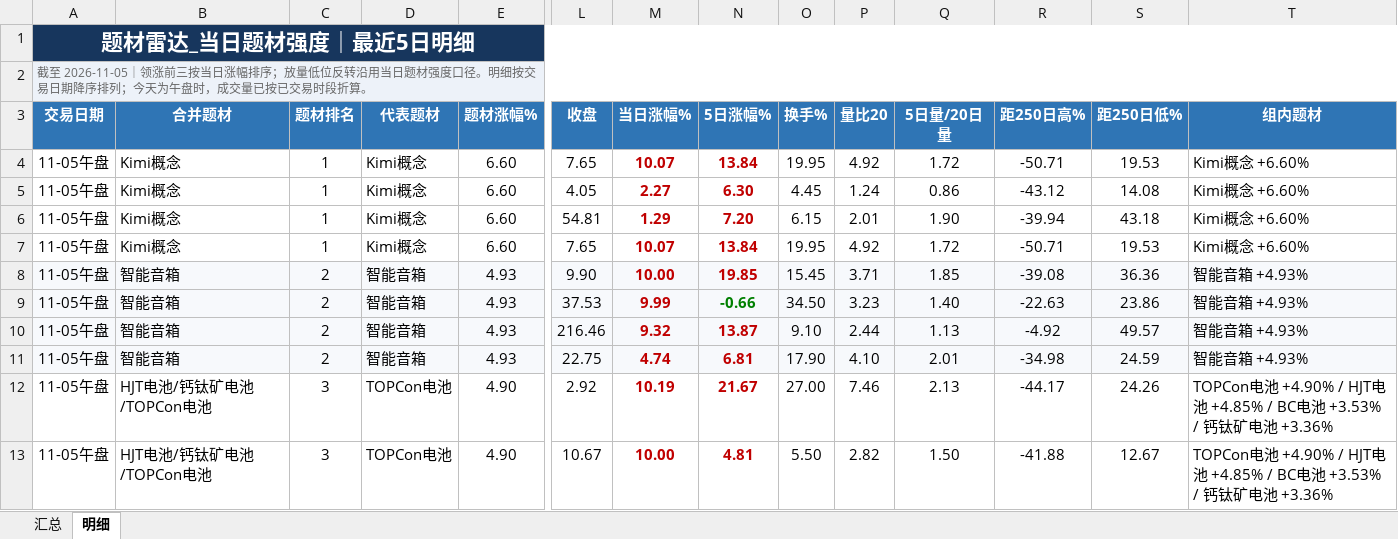
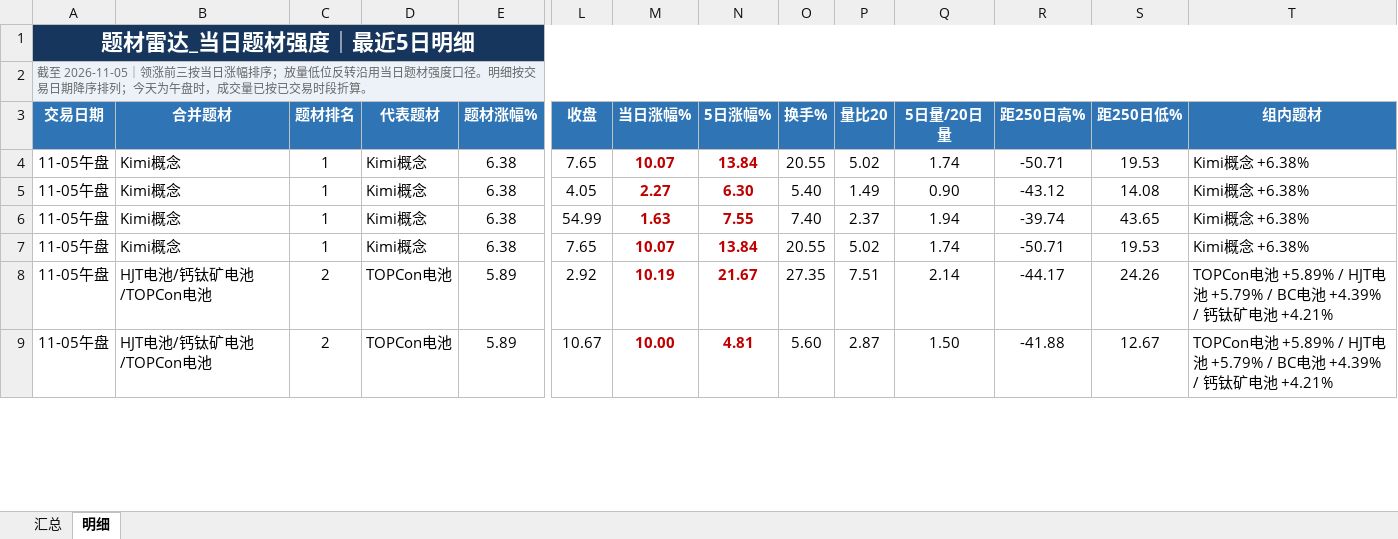
Before and after one commit to nancybhc/a-share-blast-lab, an Excel workbook: data/theme_strength_latest.xlsx, sheet 明细, drawn as a sheet; only a part is shown, gaps mark what is left out; values as stored, in another font and other column widths than the file's, no borders; removed rows and columns are numbered as before the commit, all else as after; rows hold the shown columns only; the diff covers the shown part only; the diff names each change by its address in the sheet, - before the commit and + after, or states it on an @@ line.

```diff
--- a/data/theme_strength_latest.xlsx (sheet 明细)
+++ b/data/theme_strength_latest.xlsx (sheet 明细)
-E4:E7 (题材涨幅%): 6.60
+E4:E7 (题材涨幅%): 6.38
-O4 (换手%): 19.95
+O4 (换手%): 20.55
-P4 (量比20): 4.92
+P4 (量比20): 5.02
-Q4 (5日量/20日量): 1.72
+Q4 (5日量/20日量): 1.74
-T4:T7 (组内题材): Kimi概念 +6.60%
+T4:T7 (组内题材): Kimi概念 +6.38%
-O5 (换手%): 4.45
+O5 (换手%): 5.40
-P5 (量比20): 1.24
+P5 (量比20): 1.49
-Q5 (5日量/20日量): 0.86
+Q5 (5日量/20日量): 0.90
-L6 (收盘): 54.81
+L6 (收盘): 54.99
-M6 (当日涨幅%): 1.29
+M6 (当日涨幅%): 1.63
-N6 (5日涨幅%): 7.20
+N6 (5日涨幅%): 7.55
-O6 (换手%): 6.15
+O6 (换手%): 7.40
-P6 (量比20): 2.01
+P6 (量比20): 2.37
-Q6 (5日量/20日量): 1.90
+Q6 (5日量/20日量): 1.94
-R6 (距250日高%): -39.94
+R6 (距250日高%): -39.74
-S6 (距250日低%): 43.18
+S6 (距250日低%): 43.65
-O7 (换手%): 19.95
+O7 (换手%): 20.55
-P7 (量比20): 4.92
+P7 (量比20): 5.02
-Q7 (5日量/20日量): 1.72
+Q7 (5日量/20日量): 1.74
-row 8: 11-05午盘 | 智能音箱 | 2 | 智能音箱 | 4.93 | 9.90 | 10.00 | 19.85 | 15.45 | 3.71 | 1.85 | -39.08 | 36.36 | 智能音箱 +4.93%
-row 9: 11-05午盘 | 智能音箱 | 2 | 智能音箱 | 4.93 | 37.53 | 9.99 | -0.66 | 34.50 | 3.23 | 1.40 | -22.63 | 23.86 | 智能音箱 +4.93%
-row 10: 11-05午盘 | 智能音箱 | 2 | 智能音箱 | 4.93 | 216.46 | 9.32 | 13.87 | 9.10 | 2.44 | 1.13 | -4.92 | 49.57 | 智能音箱 +4.93%
-row 11: 11-05午盘 | 智能音箱 | 2 | 智能音箱 | 4.93 | 22.75 | 4.74 | 6.81 | 17.90 | 4.10 | 2.01 | -34.98 | 24.59 | 智能音箱 +4.93%
-C8:C9 (题材排名): 3
+C8:C9 (题材排名): 2
-E8:E9 (题材涨幅%): 4.90
+E8:E9 (题材涨幅%): 5.89
-O8 (换手%): 27.00
+O8 (换手%): 27.35
-P8 (量比20): 7.46
+P8 (量比20): 7.51
-Q8 (5日量/20日量): 2.13
+Q8 (5日量/20日量): 2.14
-T8:T9 (组内题材): TOPCon电池 +4.90% / HJT电池 +4.85% / BC电池 +3.53% / 钙钛矿电池 +3.36%
+T8:T9 (组内题材): TOPCon电池 +5.89% / HJT电池 +5.79% / BC电池 +4.39% / 钙钛矿电池 +4.21%
-O9 (换手%): 5.50
+O9 (换手%): 5.60
-P9 (量比20): 2.82
+P9 (量比20): 2.87
```
Also changed, not shown: 8 added rows, 3 removed rows and 114 edited cells elsewhere in this sheet, sheet 汇总, 8 other files.
